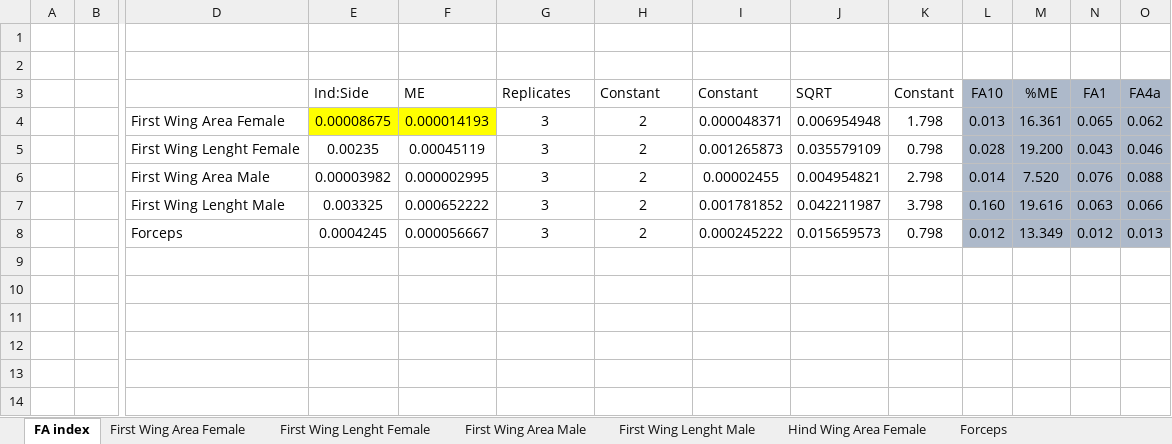
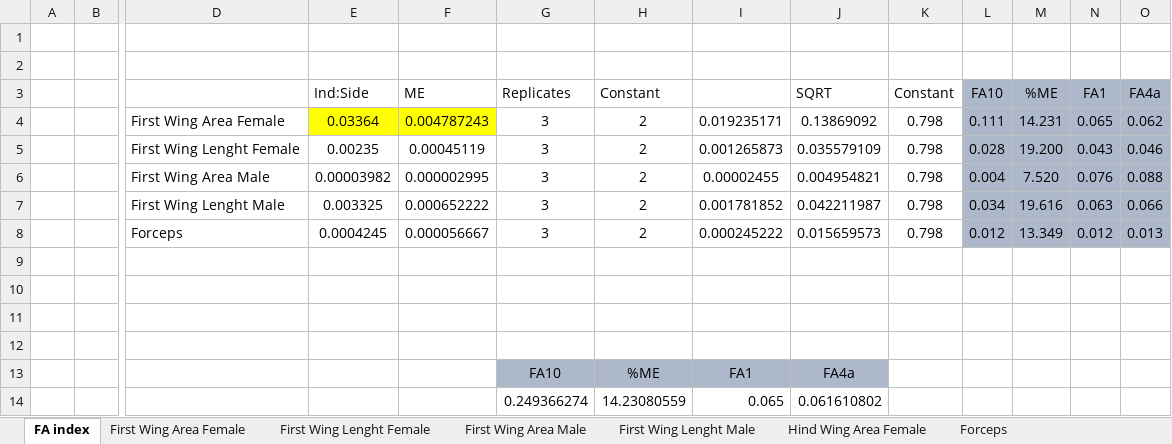
Before and after one commit to PEGutierrezF/mayfly_morphometry, an Excel workbook: Raw Data.xlsx, sheet FA index, drawn as a sheet; only a part is shown, gaps mark what is left out; values as stored, in another font and other column widths than the file's, no borders; removed rows and columns are numbered as before the commit, all else as after; rows hold the shown columns only; the diff names each change by its address in the sheet, - before the commit and + after, or states it on an @@ line.

```diff
--- a/Raw Data.xlsx (sheet FA index)
+++ b/Raw Data.xlsx (sheet FA index)
-I3: Constant
+I3: (empty)
-row 4:  |  | First Wing Area Female | 0.00008675 | 0.000014193 | 3 | 2 | 0.000048371 | 0.006954948 | 1.798 | 0.013 | 16.361 | 0.065 | 0.062
+row 4:  |  | First Wing Area Female | 0.03364 | 0.004787243 | 3 | 2 | 0.019235171 | 0.13869092 | 0.798 | 0.111 | 14.231 | 0.065 | 0.062
-K6 (Constant): 2.798
+K6 (Constant): 0.798
-L6 (FA10): 0.014
+L6 (FA10): 0.004
-K7 (Constant): 3.798
+K7 (Constant): 0.798
-L7 (FA10): 0.160
+L7 (FA10): 0.034
+row 9: (empty)
+row 10: (empty)
+row 11: (empty)
+row 12: (empty)
+row 13:  |  |  |  |  | FA10 | %ME | FA1 | FA4a
+row 14:  |  |  |  |  | 0.249366274 | 14.23080559 | 0.065 | 0.061610802
```
Also changed, not shown: 1 other file.
